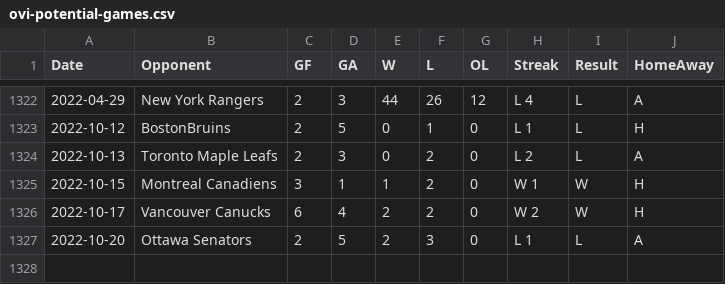
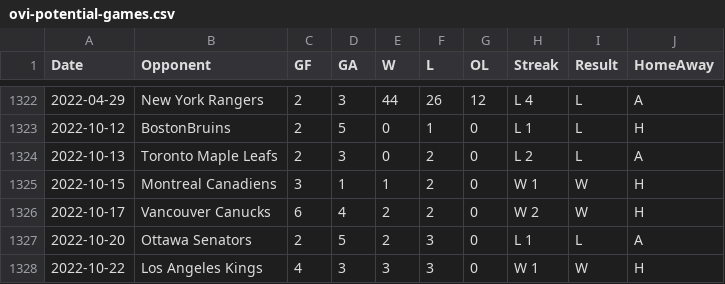
Before and after one commit to jeffreyz374/Ovi-Gretzky-Comparison-Project, a CSV file: Data/ovi-potential-games.csv, drawn as a sheet; only a part is shown, gaps mark what is left out.

Commit message:
added game on Oct 22 vs LAK

```diff
--- a/Data/ovi-potential-games.csv
+++ b/Data/ovi-potential-games.csv
@@ -1327 +1327,2 @@
 2022-10-20,"Ottawa Senators",2,5,2,3,0,"L 1","L","A"
+2022-10-22,"Los Angeles Kings",4,3,3,3,0,"W 1","W","H"
```
